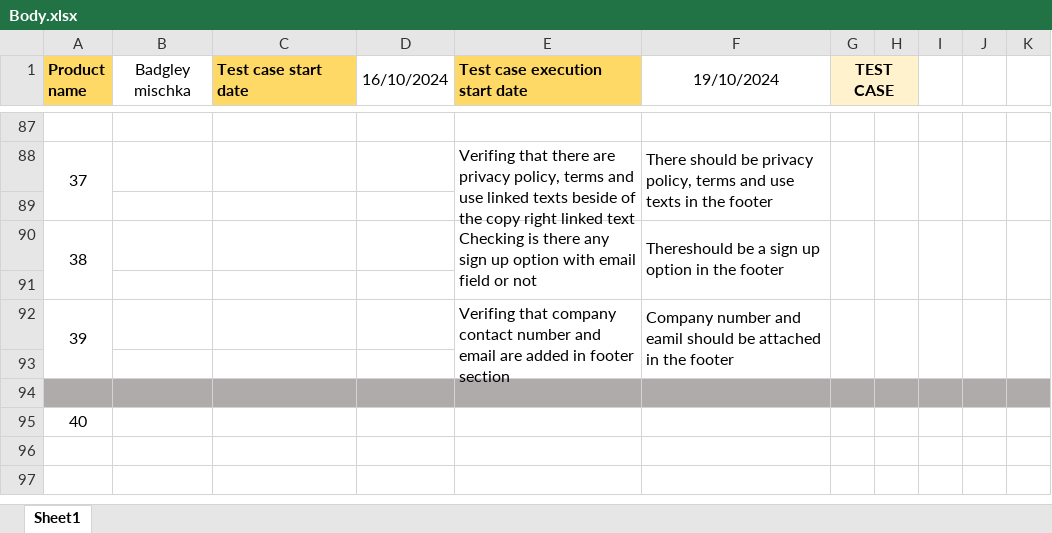
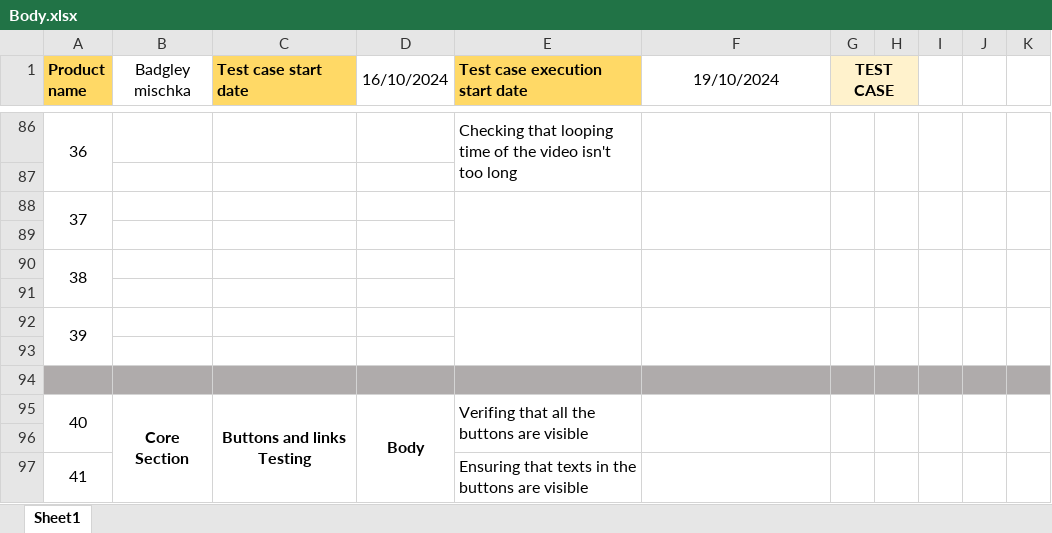
Before and after one commit to Rafiuzzaman59/Manual-Testing_Ecommerce-Project, an Excel workbook: Body.xlsx, sheet Sheet1, drawn as a sheet; only a part is shown, gaps mark what is left out; values as stored, in another font and other column widths than the file's, no borders; removed rows and columns are numbered as before the commit, all else as after; the diff covers the shown part only; the diff names each change by its address in the sheet, - before the commit and + after, or states it on an @@ line.

```diff
--- a/Body.xlsx (sheet Sheet1)
+++ b/Body.xlsx (sheet Sheet1)
-row 86: (empty)
+row 86: 36 |  |  |  | Checking that looping time of the video isn't too long
+A86:A87 merged
+E86:E87 merged
+F86:F87 merged
+G86:G87 merged
+H86:H87 merged
+I86:I87 merged
+J86:J87 merged
+K86:K87 merged
-row 88: 37 |  |  |  | Verifing that there are privacy policy, terms and use linked texts beside of the copy right linked text | There should be privacy policy, terms and use texts in the footer
-row 89: (empty)
-row 90: 38 |  |  |  | Checking is there any sign up option with email field or not | Thereshould be a sign up option in the footer
-row 91: (empty)
-row 92: 39 |  |  |  | Verifing that company contact number and email are added in footer section | Company number and eamil should be attached in the footer
@@ column A (Product name) renumbered between rows 88 and 89 @@
-A88:K88 fill: #AFABAB
+A88:K88 fill: none
+A88:A89 merged
+E88:E89 merged
+F88:F89 merged
+G88:G89 merged
+H88:H89 merged
+I88:I89 merged
+J88:J89 merged
+K88:K89 merged
+row 90: 38
+row 91: (empty)
+row 92: 39
+row 93: (empty)
+row 94: (empty)
+row 95: 40 | Core Section | Buttons and links Testing | Body | Verifing that all the buttons are visible
+row 96: (empty)
+row 97: 41 |  |  |  | Ensuring that texts in the buttons are visible
```
Also changed, not shown: 39 added rows, 24 removed rows, 12 edited cells and cell formats elsewhere in this sheet.
